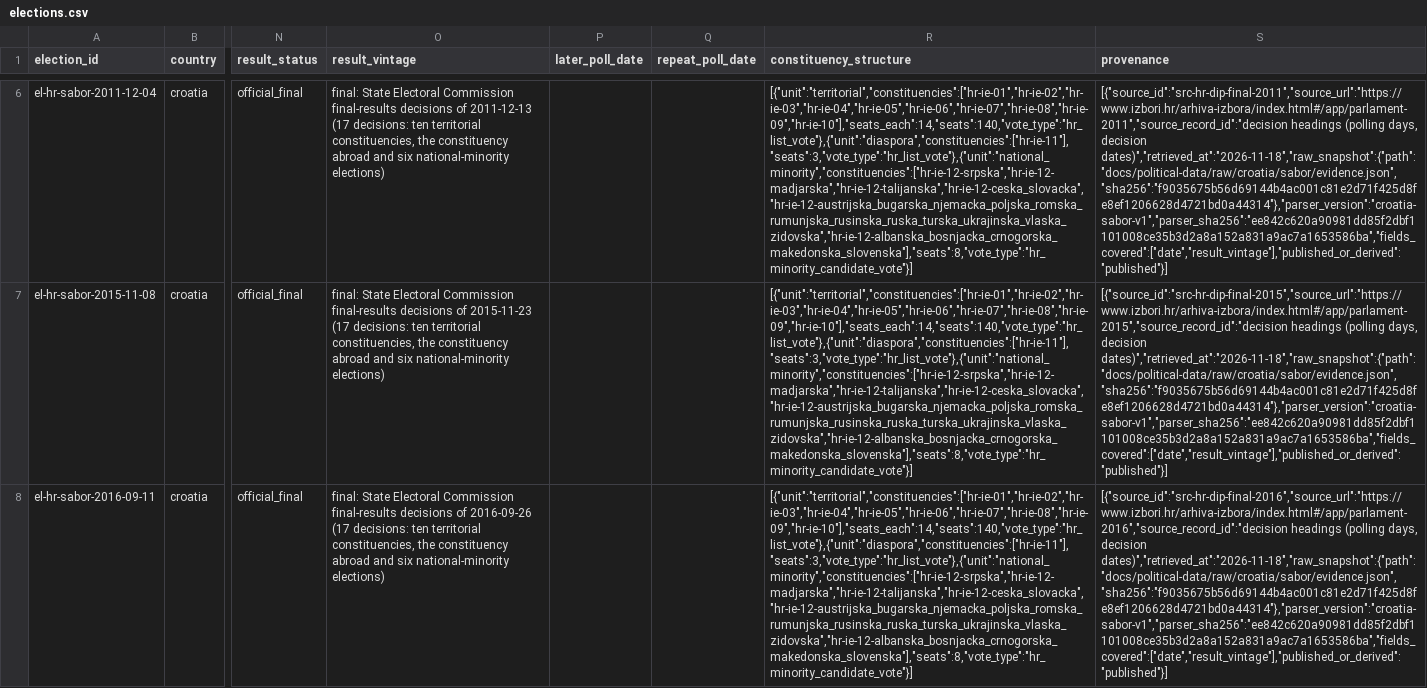
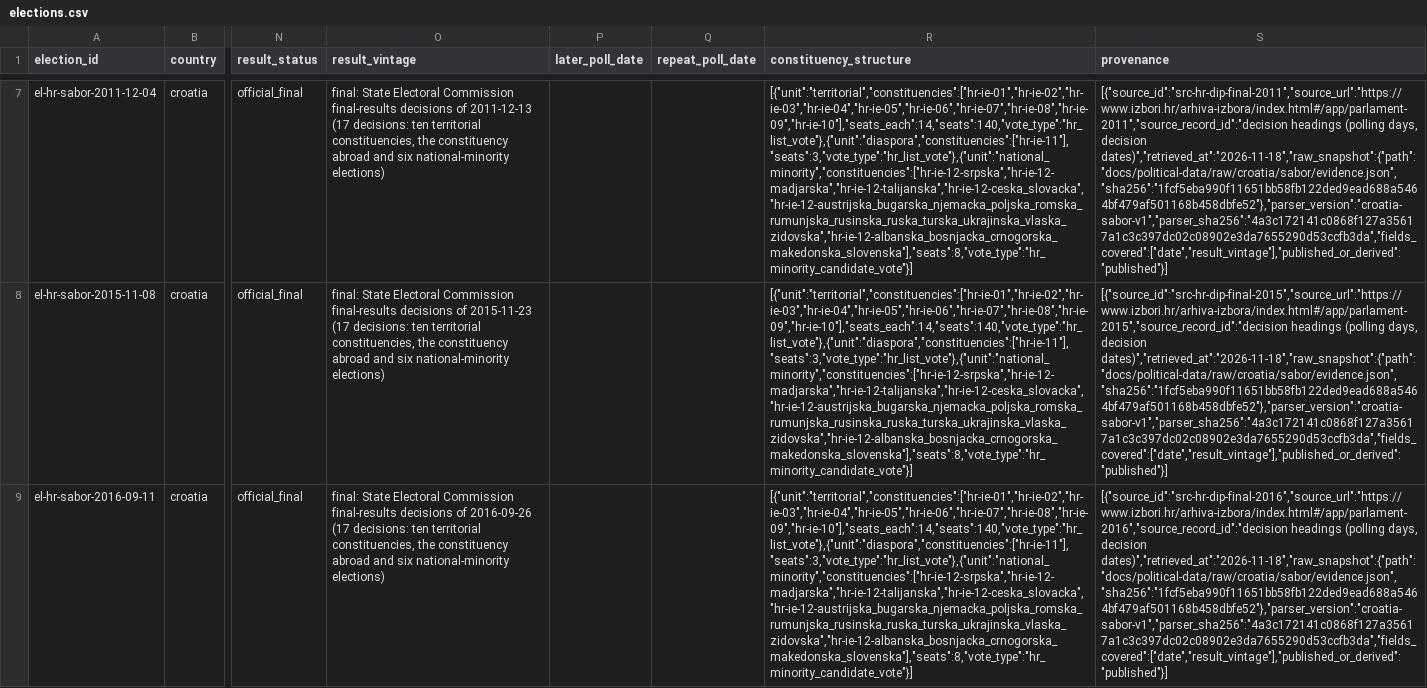
Before and after one commit to hui-sallai/central-europe-political-atlas, a CSV file: public/research-data/political/croatia/elections.csv, drawn as a sheet; only a part is shown, gaps mark what is left out; addresses are those after the commit; the diff covers the shown part only; the diff names each change by its address in the sheet, - before the commit and + after, or states it on an @@ line.

```diff
--- a/public/research-data/political/croatia/elections.csv
+++ b/public/research-data/political/croatia/elections.csv
-S7 (provenance): …days, decision dates)","retrieved_at":"2026-11-18","raw_snapshot":{"path":"docs/political-data/raw/croatia/sabor/evidence.json","sha256":"f9035675b56d69144b4ac001c81e2d71f425d8fe8ef1206628d4721bd0a44314"},"parser_version":"croatia-sabor-v1","parser_sha256":"ee842c620a90981dd85f2dbf1101008ce35b3d2a8a152a831a9ac7a1653586ba","fields_covered":["date","result_vintage"],"published_or_derived":"published"}]
+S7 (provenance): …days, decision dates)","retrieved_at":"2026-11-18","raw_snapshot":{"path":"docs/political-data/raw/croatia/sabor/evidence.json","sha256":"1fcf5eba990f11651bb58fb122ded9ead688a5464bf479af501168b458dbfe52"},"parser_version":"croatia-sabor-v1","parser_sha256":"4a3c172141c0868f127a35617a1c3c397dc02c08902e3da7655290d53ccfb3da","fields_covered":["date","result_vintage"],"published_or_derived":"published"}]
-S8 (provenance): …days, decision dates)","retrieved_at":"2026-11-18","raw_snapshot":{"path":"docs/political-data/raw/croatia/sabor/evidence.json","sha256":"f9035675b56d69144b4ac001c81e2d71f425d8fe8ef1206628d4721bd0a44314"},"parser_version":"croatia-sabor-v1","parser_sha256":"ee842c620a90981dd85f2dbf1101008ce35b3d2a8a152a831a9ac7a1653586ba","fields_covered":["date","result_vintage"],"published_or_derived":"published"}]
+S8 (provenance): …days, decision dates)","retrieved_at":"2026-11-18","raw_snapshot":{"path":"docs/political-data/raw/croatia/sabor/evidence.json","sha256":"1fcf5eba990f11651bb58fb122ded9ead688a5464bf479af501168b458dbfe52"},"parser_version":"croatia-sabor-v1","parser_sha256":"4a3c172141c0868f127a35617a1c3c397dc02c08902e3da7655290d53ccfb3da","fields_covered":["date","result_vintage"],"published_or_derived":"published"}]
-S9 (provenance): …days, decision dates)","retrieved_at":"2026-11-18","raw_snapshot":{"path":"docs/political-data/raw/croatia/sabor/evidence.json","sha256":"f9035675b56d69144b4ac001c81e2d71f425d8fe8ef1206628d4721bd0a44314"},"parser_version":"croatia-sabor-v1","parser_sha256":"ee842c620a90981dd85f2dbf1101008ce35b3d2a8a152a831a9ac7a1653586ba","fields_covered":["date","result_vintage"],"published_or_derived":"published"}]
+S9 (provenance): …days, decision dates)","retrieved_at":"2026-11-18","raw_snapshot":{"path":"docs/political-data/raw/croatia/sabor/evidence.json","sha256":"1fcf5eba990f11651bb58fb122ded9ead688a5464bf479af501168b458dbfe52"},"parser_version":"croatia-sabor-v1","parser_sha256":"4a3c172141c0868f127a35617a1c3c397dc02c08902e3da7655290d53ccfb3da","fields_covered":["date","result_vintage"],"published_or_derived":"published"}]
```
Also changed, not shown: 1 added row and 6 edited cells elsewhere in this file, public/research-data/political/croatia/legislatures.csv, public/research-data/political/croatia/political_source_registry.csv, 33 other files.
